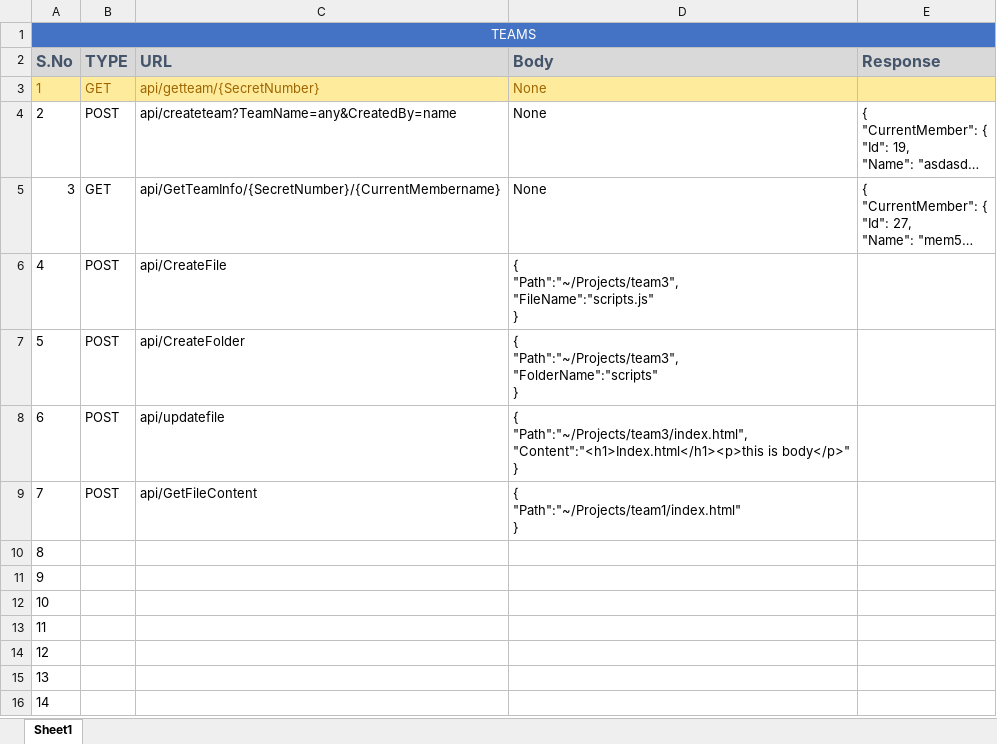
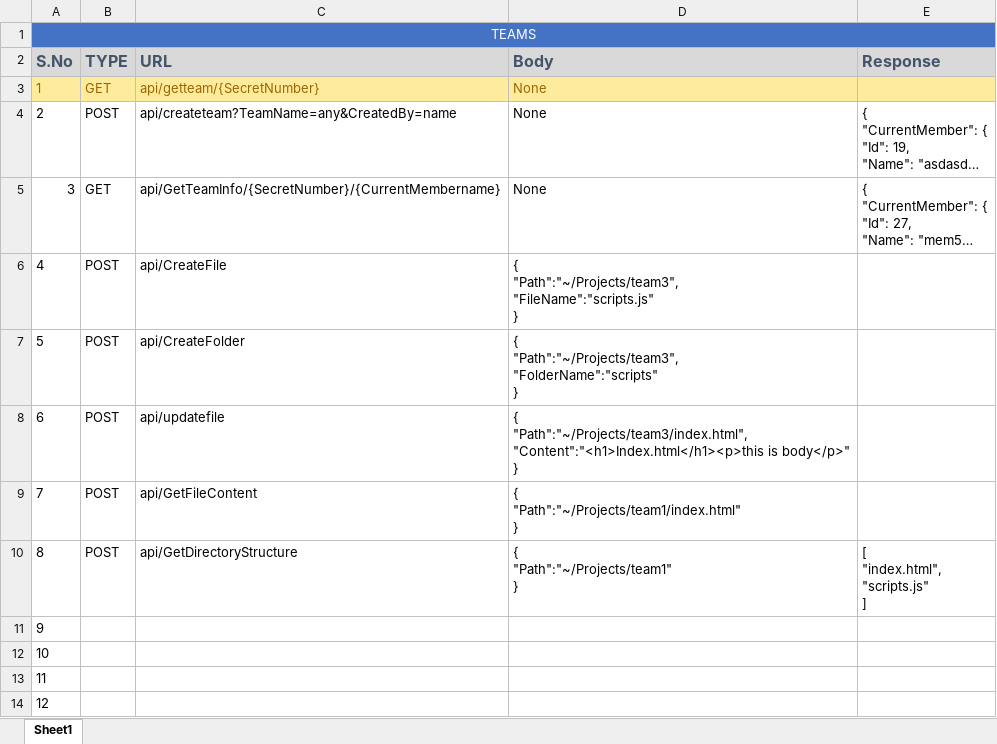
Before and after one commit to MrBasit/multicode, an Excel workbook: APIs.xlsx, sheet Sheet1, drawn as a sheet; only a part is shown; the shorter side is filled out with more unchanged rows; long unchanged cells end in …; values as stored, in another font and other column widths than the file's, no borders; removed rows and columns are numbered as before the commit, all else as after; ↵ is a line break in a cell; the diff names each change by its address in the sheet, - before the commit and + after, or states it on an @@ line.

```diff
--- a/APIs.xlsx (sheet Sheet1)
+++ b/APIs.xlsx (sheet Sheet1)
-row 10: 8
+row 10: 8 | POST | api/GetDirectoryStructure | { ↵ "Path":"~/Projects/team1" ↵ } | [ ↵ "index.html", ↵ "scripts.js" ↵ ]
```
Also changed, not shown: 12 other files.
